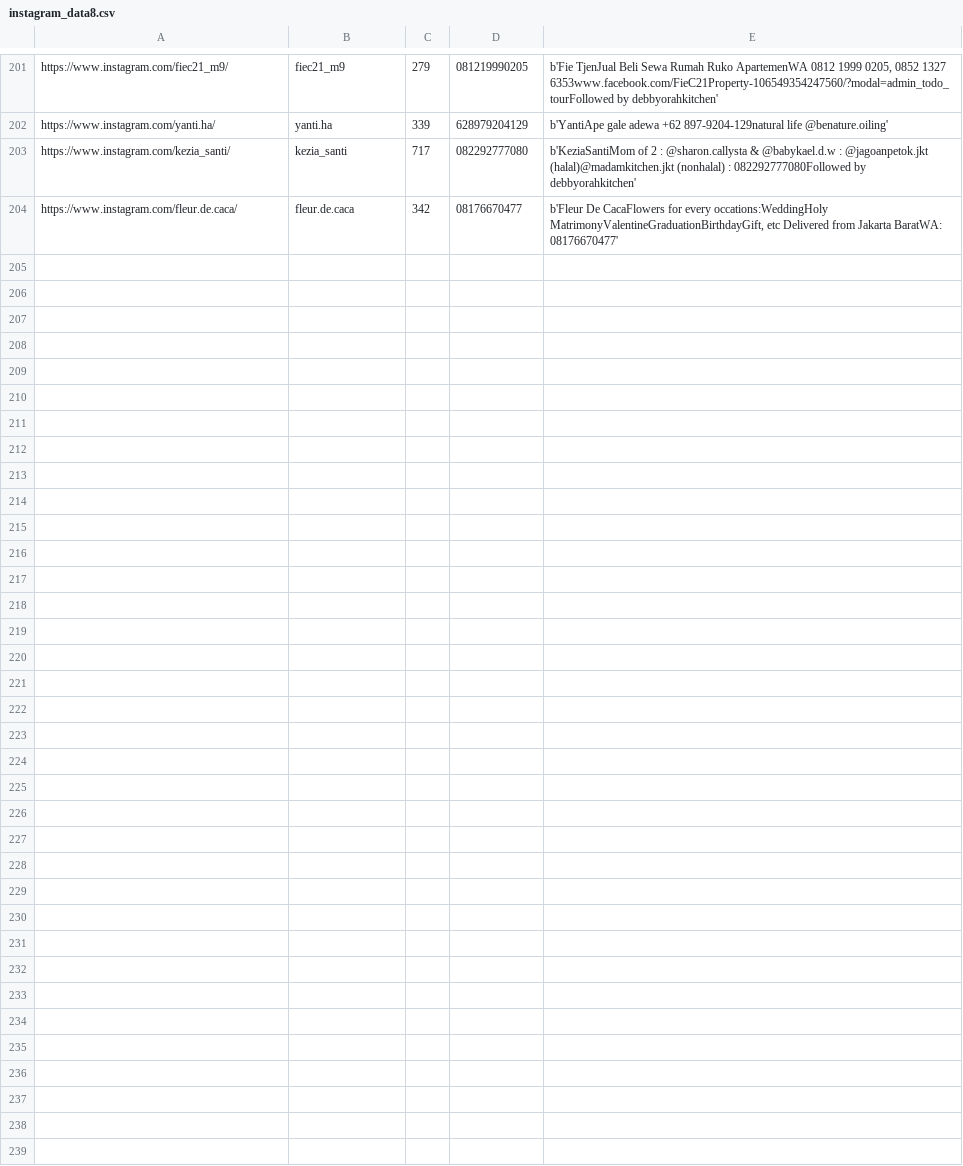
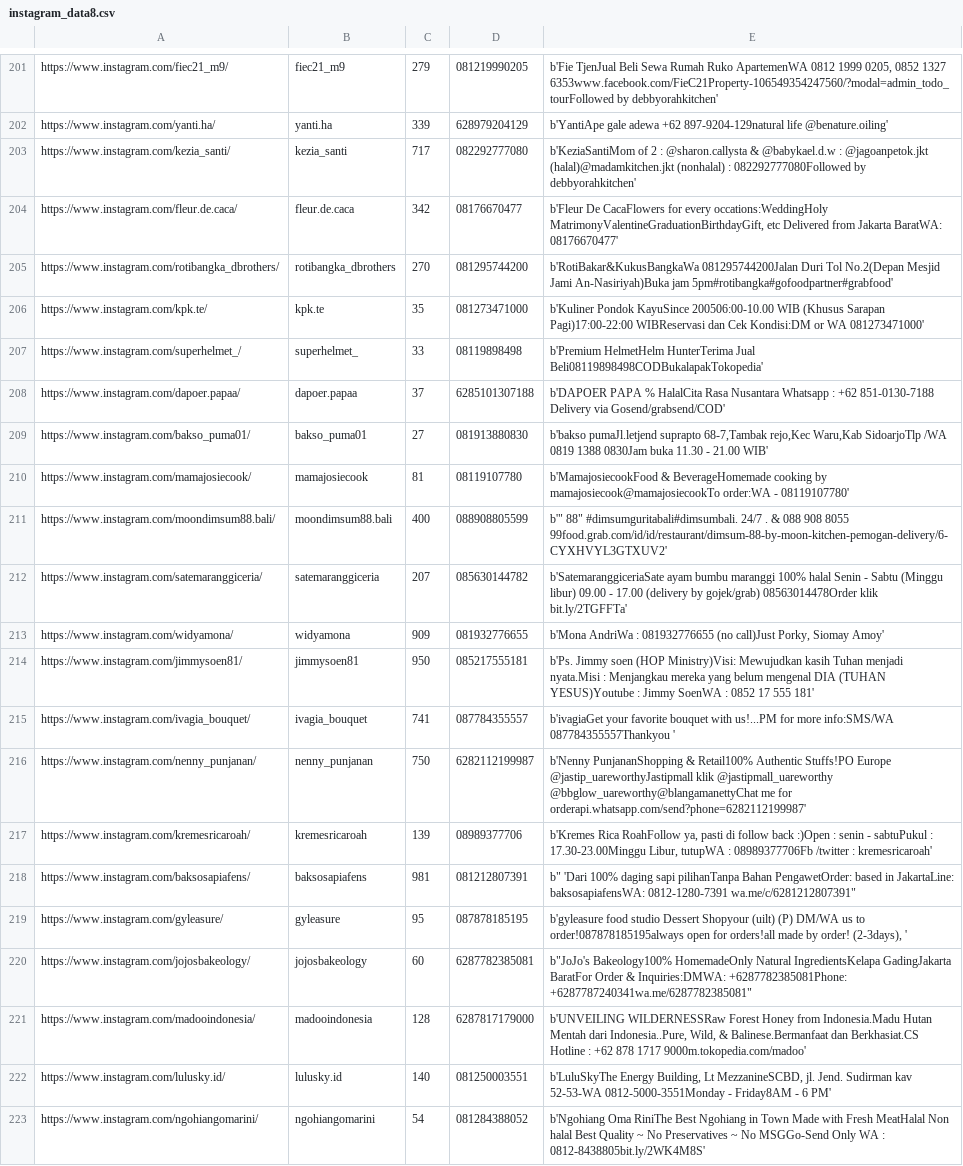
Before and after one commit to ichsanni/instagram-scraper, a CSV file: instagram_data8.csv, drawn as a sheet; only a part is shown, gaps mark what is left out; the diff names each change by its address in the sheet, - before the commit and + after, or states it on an @@ line.

Commit message:
more data

```diff
--- a/instagram_data8.csv
+++ b/instagram_data8.csv
+row 205: https://www.instagram.com/rotibangka_dbrothers/ | rotibangka_dbrothers | 270 | 081295744200 | b'RotiBakar&KukusBangkaWa 081295744200Jalan Duri Tol No.2(Depan Mesjid Jami An-Nasiriyah)Buka jam 5pm#rotibangka#gofoodpartner#grabfood'
+row 206: https://www.instagram.com/kpk.te/ | kpk.te | 35 | 081273471000 | b'Kuliner Pondok KayuSince 200506:00-10.00 WIB (Khusus Sarapan Pagi)17:00-22:00 WIBReservasi dan Cek Kondisi:DM or WA 081273471000'
+row 207: https://www.instagram.com/superhelmet_/ | superhelmet_ | 33 | 08119898498 | b'Premium HelmetHelm HunterTerima Jual Beli08119898498CODBukalapakTokopedia'
+row 208: https://www.instagram.com/dapoer.papaa/ | dapoer.papaa | 37 | 6285101307188 | b'DAPOER PAPA % HalalCita Rasa Nusantara Whatsapp : +62 851-0130-7188 Delivery via Gosend/grabsend/COD'
+row 209: https://www.instagram.com/bakso_puma01/ | bakso_puma01 | 27 | 081913880830 | b'bakso pumaJl.letjend suprapto 68-7,Tambak rejo,Kec Waru,Kab SidoarjoTlp /WA 0819 1388 0830Jam buka 11.30 - 21.00 WIB'
+row 210: https://www.instagram.com/mamajosiecook/ | mamajosiecook | 81 | 08119107780 | b'MamajosiecookFood & BeverageHomemade cooking by mamajosiecook@mamajosiecookTo order:WA - 08119107780'
+row 211: https://www.instagram.com/moondimsum88.bali/ | moondimsum88.bali | 400 | 088908805599 | b'" 88" #dimsumguritabali#dimsumbali. 24/7 . & 088 908 8055 99food.grab.com/id/id/restaurant/dimsum-88-by-moon-kitchen-pemogan-delivery/6-CYXHVYL3GTXUV2'
+row 212: https://www.instagram.com/satemaranggiceria/ | satemaranggiceria | 207 | 085630144782 | b'SatemaranggiceriaSate ayam bumbu maranggi 100% halal Senin - Sabtu (Minggu libur) 09.00 - 17.00 (delivery by gojek/grab) 08563014478Order klik bit.ly/2TGFFTa'
+row 213: https://www.instagram.com/widyamona/ | widyamona | 909 | 081932776655 | b'Mona AndriWa : 081932776655 (no call)Just Porky, Siomay Amoy'
+row 214: https://www.instagram.com/jimmysoen81/ | jimmysoen81 | 950 | 085217555181 | b'Ps. Jimmy soen (HOP Ministry)Visi: Mewujudkan kasih Tuhan menjadi nyata.Misi : Menjangkau mereka yang belum mengenal DIA (TUHAN YESUS)Youtube : Jimmy SoenWA : 0852 17 555 181'
+row 215: https://www.instagram.com/ivagia_bouquet/ | ivagia_bouquet | 741 | 087784355557 | b'ivagiaGet your favorite bouquet with us!...PM for more info:SMS/WA 087784355557Thankyou '
+row 216: https://www.instagram.com/nenny_punjanan/ | nenny_punjanan | 750 | 6282112199987 | b'Nenny PunjananShopping & Retail100% Authentic Stuffs!PO Europe @jastip_uareworthyJastipmall klik @jastipmall_uareworthy @bbglow_uareworthy@blangamanettyChat me for orderapi.whatsapp.com/send?phone=6282112199987'
+row 217: https://www.instagram.com/kremesricaroah/ | kremesricaroah | 139 | 08989377706 | b'Kremes Rica RoahFollow ya, pasti di follow back :)Open : senin - sabtuPukul : 17.30-23.00Minggu Libur, tutupWA : 08989377706Fb /twitter : kremesricaroah'
+row 218: https://www.instagram.com/baksosapiafens/ | baksosapiafens | 981 | 081212807391 | b" 'Dari 100% daging sapi pilihanTanpa Bahan PengawetOrder: based in JakartaLine: baksosapiafensWA: 0812-1280-7391 wa.me/c/6281212807391"
+row 219: https://www.instagram.com/gyleasure/ | gyleasure | 95 | 087878185195 | b'gyleasure food studio Dessert Shopyour (uilt) (P) DM/WA us to order!087878185195always open for orders!all made by order! (2-3days), '
+row 220: https://www.instagram.com/jojosbakeology/ | jojosbakeology | 60 | 6287782385081 | b"JoJo's Bakeology100% HomemadeOnly Natural IngredientsKelapa GadingJakarta BaratFor Order & Inquiries:DMWA: +6287782385081Phone: +6287787240341wa.me/6287782385081"
+row 221: https://www.instagram.com/madooindonesia/ | madooindonesia | 128 | 6287817179000 | b'UNVEILING WILDERNESSRaw Forest Honey from Indonesia.Madu Hutan Mentah dari Indonesia..Pure, Wild, & Balinese.Bermanfaat dan Berkhasiat.CS Hotline : +62 878 1717 9000m.tokopedia.com/madoo'
+row 222: https://www.instagram.com/lulusky.id/ | lulusky.id | 140 | 081250003551 | b'LuluSkyThe Energy Building, Lt MezzanineSCBD, jl. Jend. Sudirman kav 52-53-WA 0812-5000-3551Monday - Friday8AM - 6 PM'
+row 223: https://www.instagram.com/ngohiangomarini/ | ngohiangomarini | 54 | 081284388052 | b'Ngohiang Oma RiniThe Best Ngohiang in Town Made with Fresh MeatHalal Non halal Best Quality ~ No Preservatives ~ No MSGGo-Send Only WA : 0812-8438805bit.ly/2WK4M8S'
```
Also changed, not shown: following_acc.csv, 1 other file.
